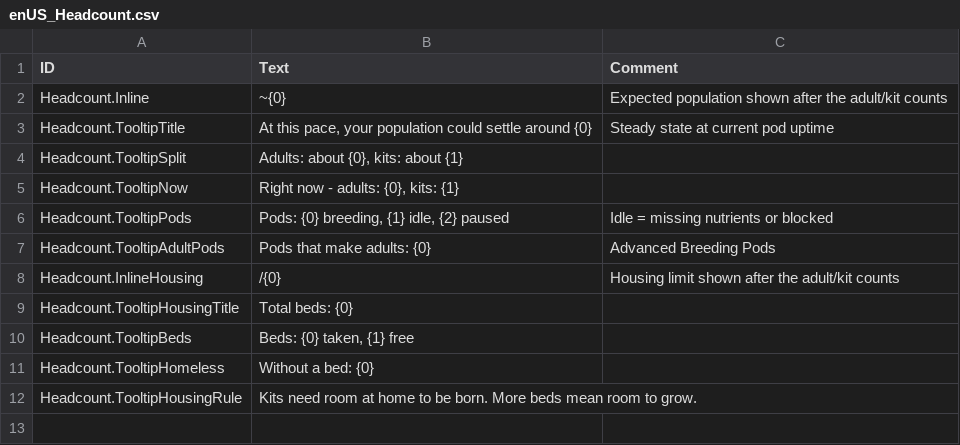
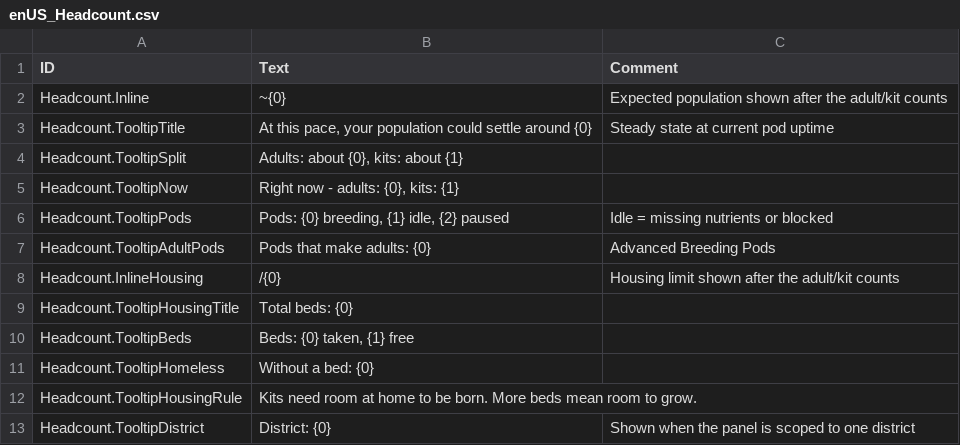
Before and after one commit to acasperw/timberborn-mod-headcount, a CSV file: Data/Localizations/enUS_Headcount.csv, drawn as a sheet; the diff names each change by its address in the sheet, - before the commit and + after, or states it on an @@ line.

Commit message:
fix breeding pod functionality with district support  and hiding pop count

```diff
--- a/Data/Localizations/enUS_Headcount.csv
+++ b/Data/Localizations/enUS_Headcount.csv
+row 13: Headcount.TooltipDistrict | District: {0} | Shown when the panel is scoped to one district
```
Also changed, not shown: 6 other files.
